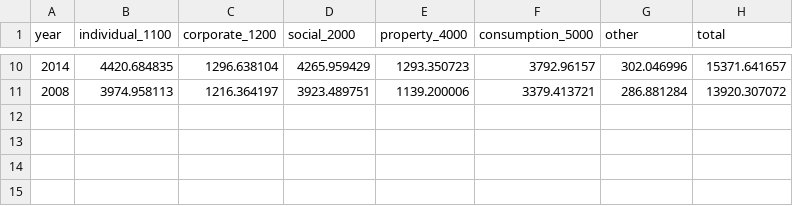
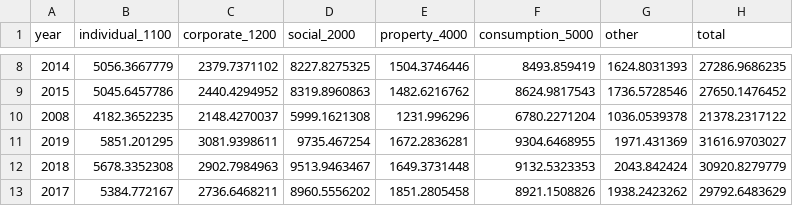
Before and after one commit to TaxFoundation/sources-of-government-revenue, a CSV file: intermediate-outputs/total_revenues.csv, drawn as a sheet; only a part is shown, gaps mark what is left out; the diff covers the shown part only.

```diff
--- a/intermediate-outputs/total_revenues.csv
+++ b/intermediate-outputs/total_revenues.csv
@@ -10,2 +8,6 @@
-"2014",4420.684835,1296.638104,4265.959429,1293.350723,3792.96157,302.046996,15371.641657
-"2008",3974.958113,1216.364197,3923.489751,1139.200006,3379.413721,286.881284,13920.307072
+"2014",5056.3667779,2379.7371102,8227.8275325,1504.3746446,8493.859419,1624.8031393,27286.9686235
+"2015",5045.6457786,2440.4294952,8319.8960863,1482.6216762,8624.9817543,1736.5728546,27650.1476452
+"2008",4182.3652235,2148.4270037,5999.1621308,1231.996296,6780.2271204,1036.0539378,21378.2317122
+"2019",5851.201295,3081.9398611,9735.467254,1672.2836281,9304.6468955,1971.431369,31616.9703027
+"2018",5678.3352308,2902.7984963,9513.9463467,1649.3731448,9132.5323353,2043.842424,30920.8279779
+"2017",5384.772167,2736.6468211,8960.5556202,1851.2805458,8921.1508826,1938.2423262,29792.6483629
```
Also changed, not shown: 3 added rows, 5 removed rows and 21 edited cells elsewhere in this file, intermediate-outputs/index.csv, 2 other files.
